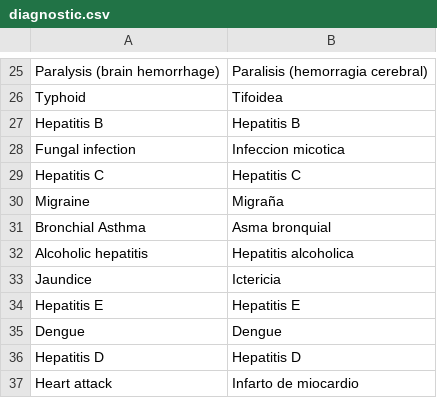
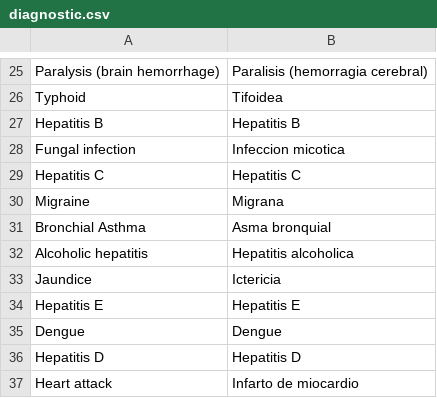
Before and after one commit to FranciscoRB93/UNIR, a CSV file: diagnostic.csv, drawn as a sheet; only a part is shown, gaps mark what is left out; the diff names each change by its address in the sheet, - before the commit and + after, or states it on an @@ line.

Commit message:
Add files via upload

```diff
--- a/diagnostic.csv
+++ b/diagnostic.csv
-B30: Migraña
+B30: Migrana
```
